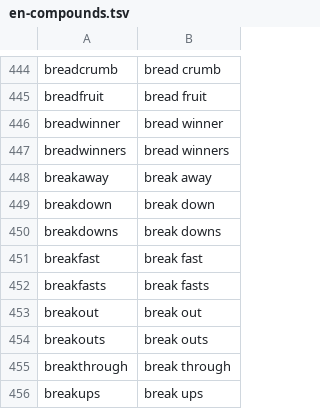
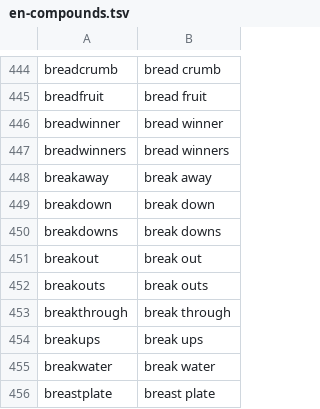
Before and after one commit to guiador/TGSpeechBox, a TSV file: packs/dict/en-compounds.tsv, drawn as a sheet; only a part is shown, gaps mark what is left out; the shorter side is filled out with more unchanged rows; the diff names each change by its address in the sheet, - before the commit and + after, or states it on an @@ line.

```diff
--- a/packs/dict/en-compounds.tsv
+++ b/packs/dict/en-compounds.tsv
-row 451: breakfast | break fast
-row 452: breakfasts | break fasts
```
